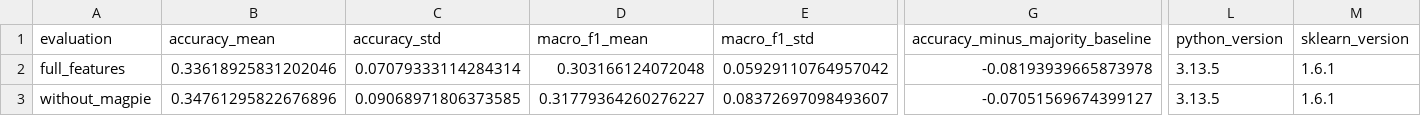
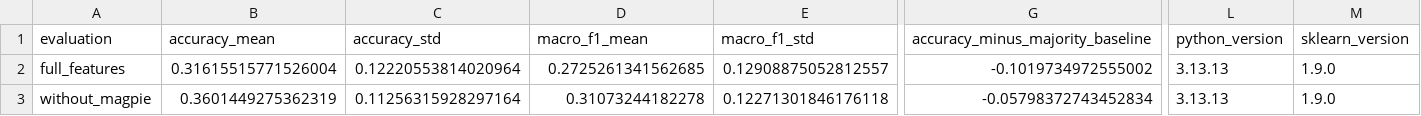
Before and after one commit to huanran-builds/urtc-2026-fouling-transfer, a CSV file: outputs/tables/magpie_ablation_summary.csv, drawn as a sheet; only a part is shown, gaps mark what is left out; the diff covers the shown part only; the diff names each change by its address in the sheet, - before the commit and + after, or states it on an @@ line.

```diff
--- a/outputs/tables/magpie_ablation_summary.csv
+++ b/outputs/tables/magpie_ablation_summary.csv
-B2 (accuracy_mean): 0.33618925831202046
+B2 (accuracy_mean): 0.31615515771526004
-C2 (accuracy_std): 0.07079333114284314
+C2 (accuracy_std): 0.12220553814020964
-D2 (macro_f1_mean): 0.303166124072048
+D2 (macro_f1_mean): 0.2725261341562685
-E2 (macro_f1_std): 0.05929110764957042
+E2 (macro_f1_std): 0.12908875052812557
-G2 (accuracy_minus_majority_baseline): -0.08193939665873978
+G2 (accuracy_minus_majority_baseline): -0.1019734972555002
-L2:L3 (python_version): 3.13.5
+L2:L3 (python_version): 3.13.13
-M2:M3 (sklearn_version): 1.6.1
+M2:M3 (sklearn_version): 1.9.0
-B3 (accuracy_mean): 0.34761295822676896
+B3 (accuracy_mean): 0.3601449275362319
-C3 (accuracy_std): 0.09068971806373585
+C3 (accuracy_std): 0.11256315928297164
-D3 (macro_f1_mean): 0.31779364260276227
+D3 (macro_f1_mean): 0.31073244182278
-E3 (macro_f1_std): 0.08372697098493607
+E3 (macro_f1_std): 0.12271301846176118
-G3 (accuracy_minus_majority_baseline): -0.07051569674399127
+G3 (accuracy_minus_majority_baseline): -0.05798372743452834
```
Also changed, not shown: 2 edited cells elsewhere in this file, outputs/tables/adaptation_comparison.csv, outputs/tables/adaptation_fold_metrics.csv, 7 other files.
